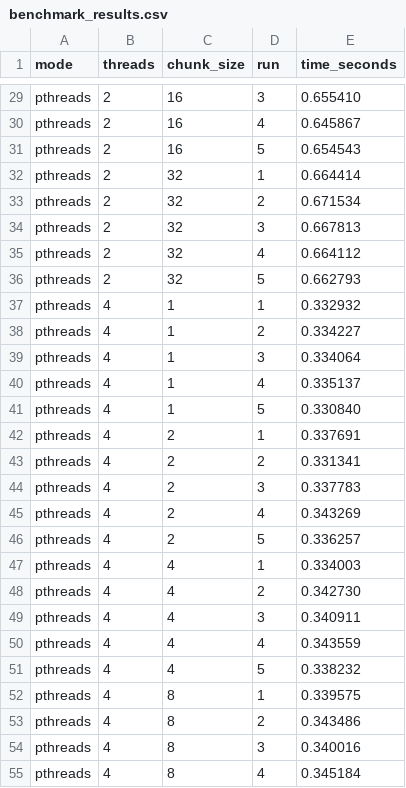
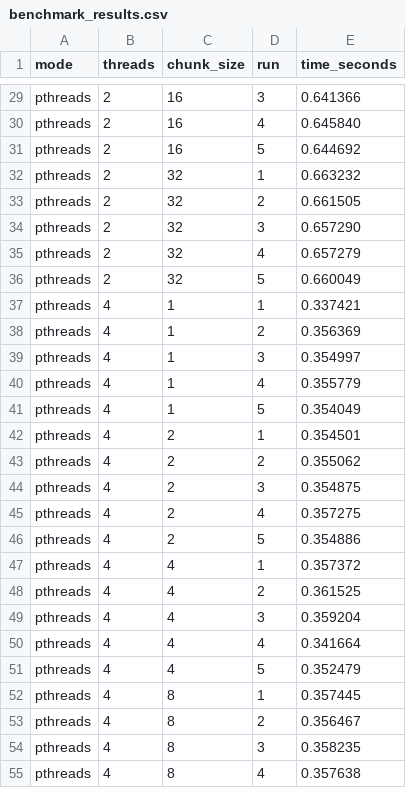
Before and after one commit to Mikeyp1912/parallel-mandelbrot, a CSV file: results/benchmark_results.csv, drawn as a sheet; only a part is shown, gaps mark what is left out; the diff covers the shown part only; the diff names each change by its address in the sheet, - before the commit and + after, or states it on an @@ line.

```diff
--- a/results/benchmark_results.csv
+++ b/results/benchmark_results.csv
-E29 (time_seconds): 0.655410
+E29 (time_seconds): 0.641366
-E30 (time_seconds): 0.645867
+E30 (time_seconds): 0.645840
-E31 (time_seconds): 0.654543
+E31 (time_seconds): 0.644692
-E32 (time_seconds): 0.664414
+E32 (time_seconds): 0.663232
-E33 (time_seconds): 0.671534
+E33 (time_seconds): 0.661505
-E34 (time_seconds): 0.667813
+E34 (time_seconds): 0.657290
-E35 (time_seconds): 0.664112
+E35 (time_seconds): 0.657279
-E36 (time_seconds): 0.662793
+E36 (time_seconds): 0.660049
-E37 (time_seconds): 0.332932
+E37 (time_seconds): 0.337421
-E38 (time_seconds): 0.334227
+E38 (time_seconds): 0.356369
-E39 (time_seconds): 0.334064
+E39 (time_seconds): 0.354997
-E40 (time_seconds): 0.335137
+E40 (time_seconds): 0.355779
-E41 (time_seconds): 0.330840
+E41 (time_seconds): 0.354049
-E42 (time_seconds): 0.337691
+E42 (time_seconds): 0.354501
-E43 (time_seconds): 0.331341
+E43 (time_seconds): 0.355062
-E44 (time_seconds): 0.337783
+E44 (time_seconds): 0.354875
-E45 (time_seconds): 0.343269
+E45 (time_seconds): 0.357275
-E46 (time_seconds): 0.336257
+E46 (time_seconds): 0.354886
-E47 (time_seconds): 0.334003
+E47 (time_seconds): 0.357372
-E48 (time_seconds): 0.342730
+E48 (time_seconds): 0.361525
-E49 (time_seconds): 0.340911
+E49 (time_seconds): 0.359204
-E50 (time_seconds): 0.343559
+E50 (time_seconds): 0.341664
-E51 (time_seconds): 0.338232
+E51 (time_seconds): 0.352479
-E52 (time_seconds): 0.339575
+E52 (time_seconds): 0.357445
-E53 (time_seconds): 0.343486
+E53 (time_seconds): 0.356467
-E54 (time_seconds): 0.340016
+E54 (time_seconds): 0.358235
-E55 (time_seconds): 0.345184
+E55 (time_seconds): 0.357638
```
Also changed, not shown: 98 edited cells elsewhere in this file, results/cpu_backend_results.csv, 7 other files.
